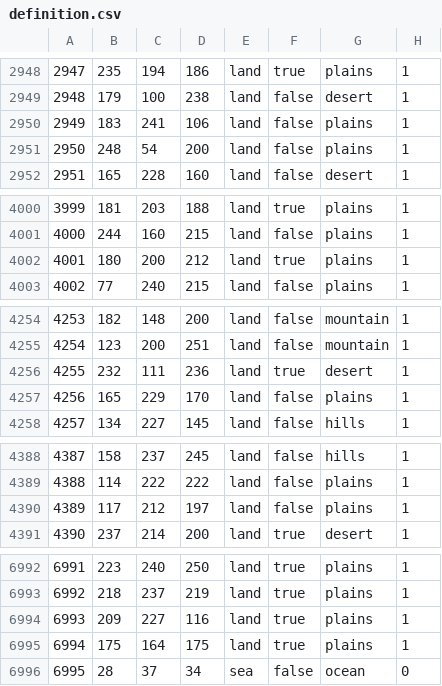
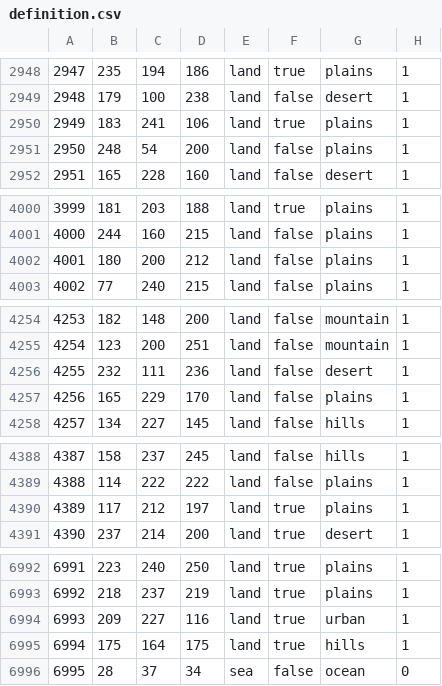
Before and after one commit to firery19/centauransahead, a CSV file: map/definition.csv, drawn as a sheet; only a part is shown, gaps mark what is left out; the diff covers the shown part only.

```diff
--- a/map/definition.csv
+++ b/map/definition.csv
@@ -2949,3 +2949,3 @@
 2948;179;100;238;land;false;desert;1
-2949;183;241;106;land;false;plains;1
+2949;183;241;106;land;true;plains;1
 2950;248;54;200;land;false;plains;1
@@ -4001,3 +4001,3 @@
 4000;244;160;215;land;false;plains;1
-4001;180;200;212;land;true;plains;1
+4001;180;200;212;land;false;plains;1
 4002;77;240;215;land;false;plains;1
@@ -4255,3 +4255,3 @@
 4254;123;200;251;land;false;mountain;1
-4255;232;111;236;land;true;desert;1
+4255;232;111;236;land;false;desert;1
 4256;165;229;170;land;false;plains;1
@@ -4389,3 +4389,3 @@
 4388;114;222;222;land;false;plains;1
-4389;117;212;197;land;false;plains;1
+4389;117;212;197;land;true;plains;1
 4390;237;214;200;land;true;desert;1
@@ -6993,4 +6993,4 @@
 6992;218;237;219;land;true;plains;1
-6993;209;227;116;land;true;plains;1
-6994;175;164;175;land;true;plains;1
+6993;209;227;116;land;true;urban;1
+6994;175;164;175;land;true;hills;1
 6995;28;37;34;sea;false;ocean;0
```
Also changed, not shown: 1 edited cell elsewhere in this file, 47 other files.
